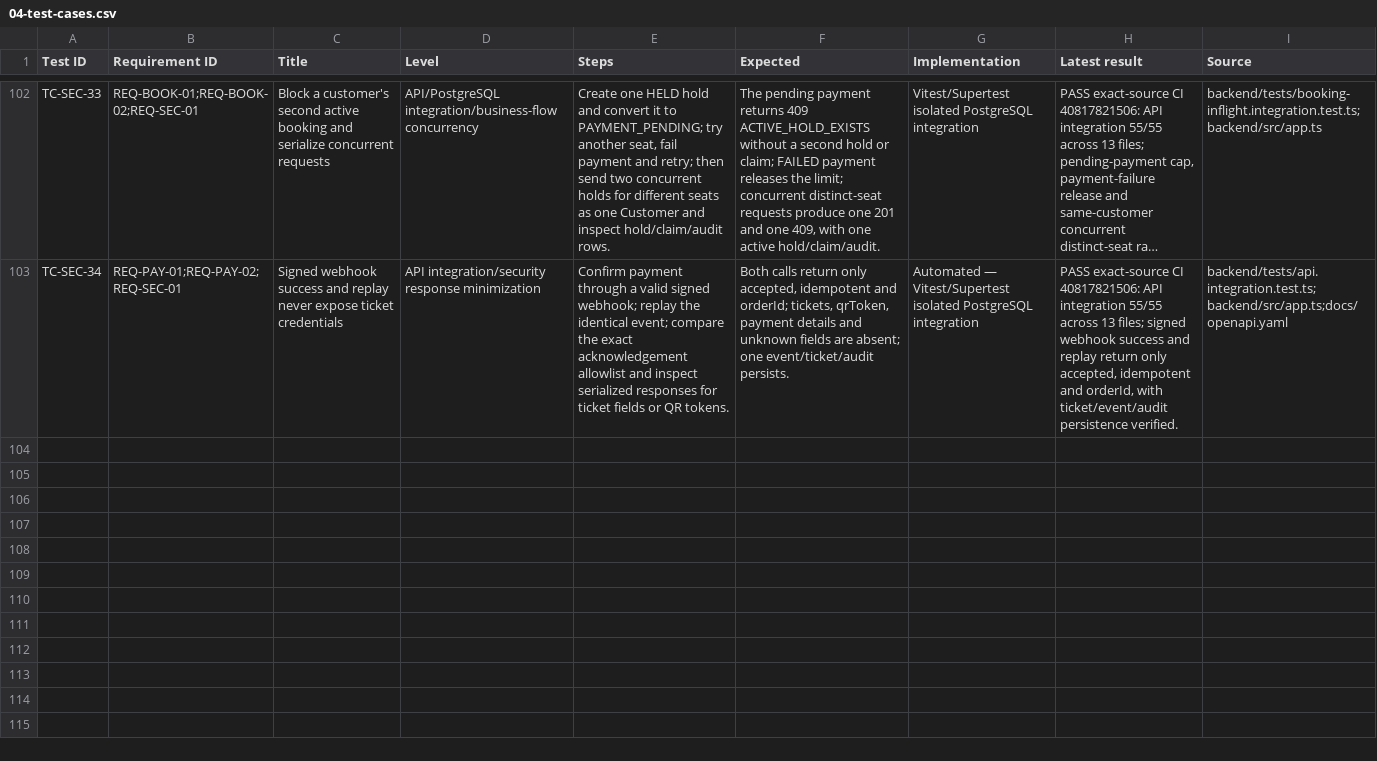
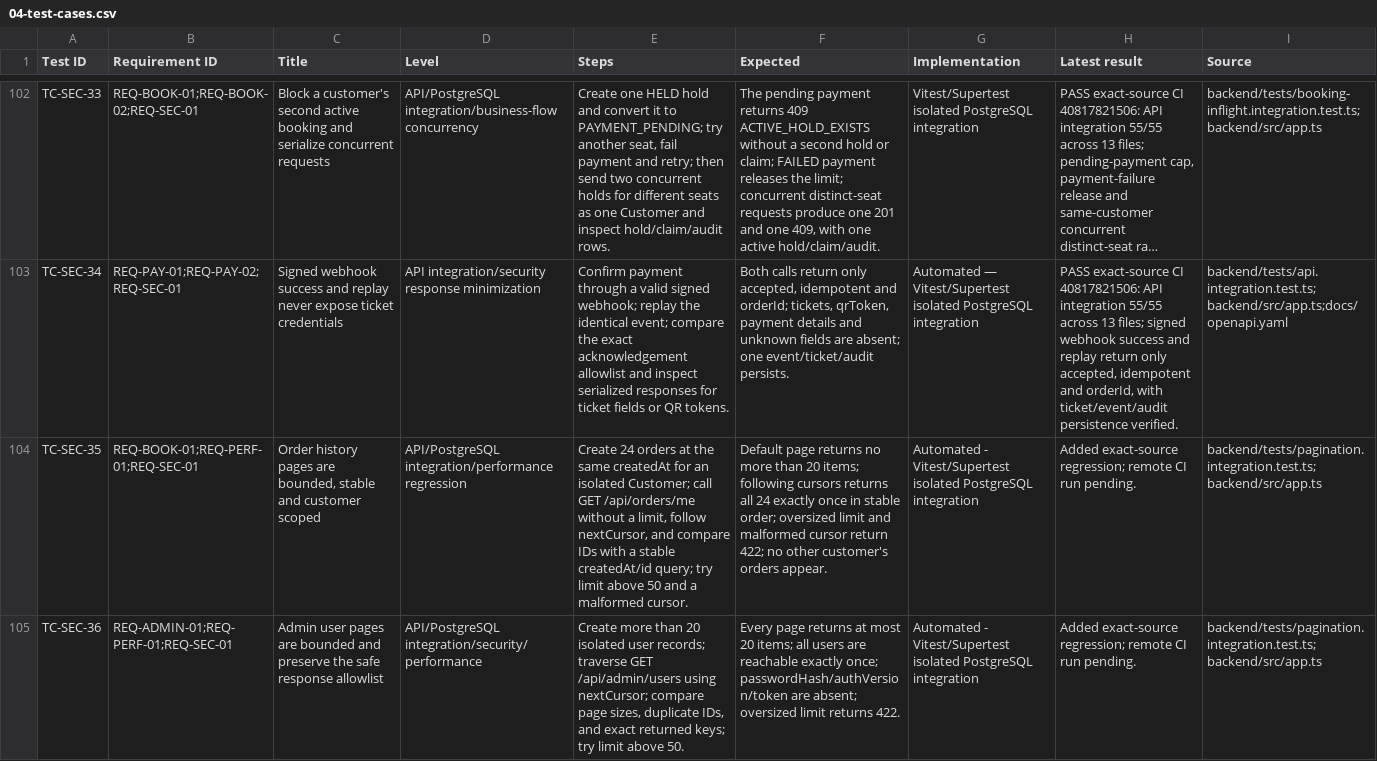
Before and after one commit to mahTuqn/DGKD_GK, a CSV file: docs/04-test-cases.csv, drawn as a sheet; only a part is shown, gaps mark what is left out; long unchanged cells end in …; the diff covers the shown part only; the diff names each change by its address in the sheet, - before the commit and + after, or states it on an @@ line.

Commit message:
feat: paginate order and admin user collections

```diff
--- a/docs/04-test-cases.csv
+++ b/docs/04-test-cases.csv
+row 104: TC-SEC-35 | REQ-BOOK-01;REQ-PERF-01;REQ-SEC-01 | Order history pages are bounded, stable and customer scoped | API/PostgreSQL integration/performance regression | Create 24 orders at the same createdAt for an isolated Customer; call GET /api/orders/me without a limit, follow nextCursor, and compare IDs with a stable createdAt/id query; try limit above 50 and a malformed cursor. | Default page returns no more than 20 items; following cursors returns all 24 exactly once in stable order; oversized limit and malformed cursor return 422; no other customer's orders appear. | Automated - Vitest/Supertest isolated PostgreSQL integration | Added exact-source regression; remote CI run pending. | backend/tests/pagination.integration.test.ts;backend/src/app.ts
+row 105: TC-SEC-36 | REQ-ADMIN-01;REQ-PERF-01;REQ-SEC-01 | Admin user pages are bounded and preserve the safe response allowlist | API/PostgreSQL integration/security/performance | Create more than 20 isolated user records; traverse GET /api/admin/users using nextCursor; compare page sizes, duplicate IDs, and exact returned keys; try limit above 50. | Every page returns at most 20 items; all users are reachable exactly once; passwordHash/authVersion/token are absent; oversized limit returns 422. | Automated - Vitest/Supertest isolated PostgreSQL integration | Added exact-source regression; remote CI run pending. | backend/tests/pagination.integration.test.ts;backend/src/app.ts
```
Also changed, not shown: 2 added rows and 4 edited cells elsewhere in this file, docs/03-rtm.csv, 15 other files.
